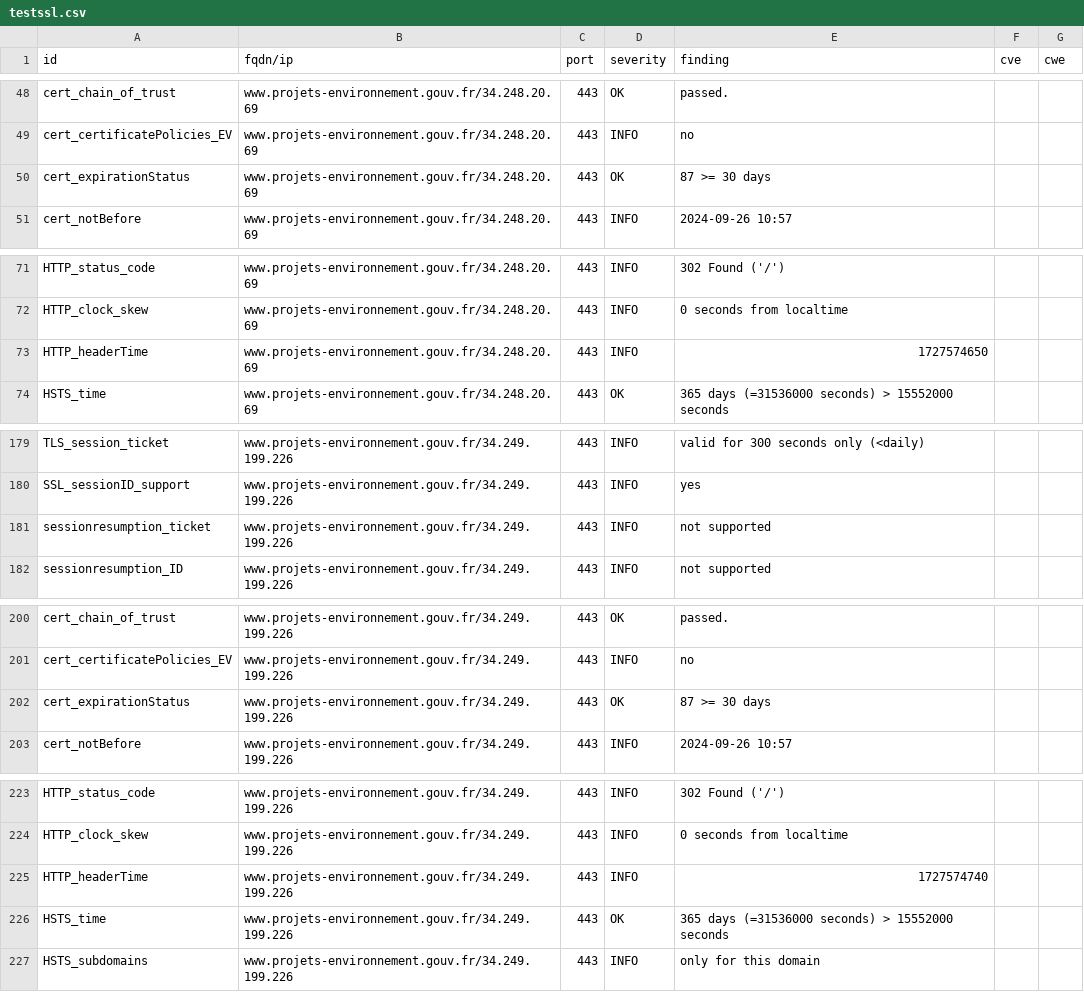
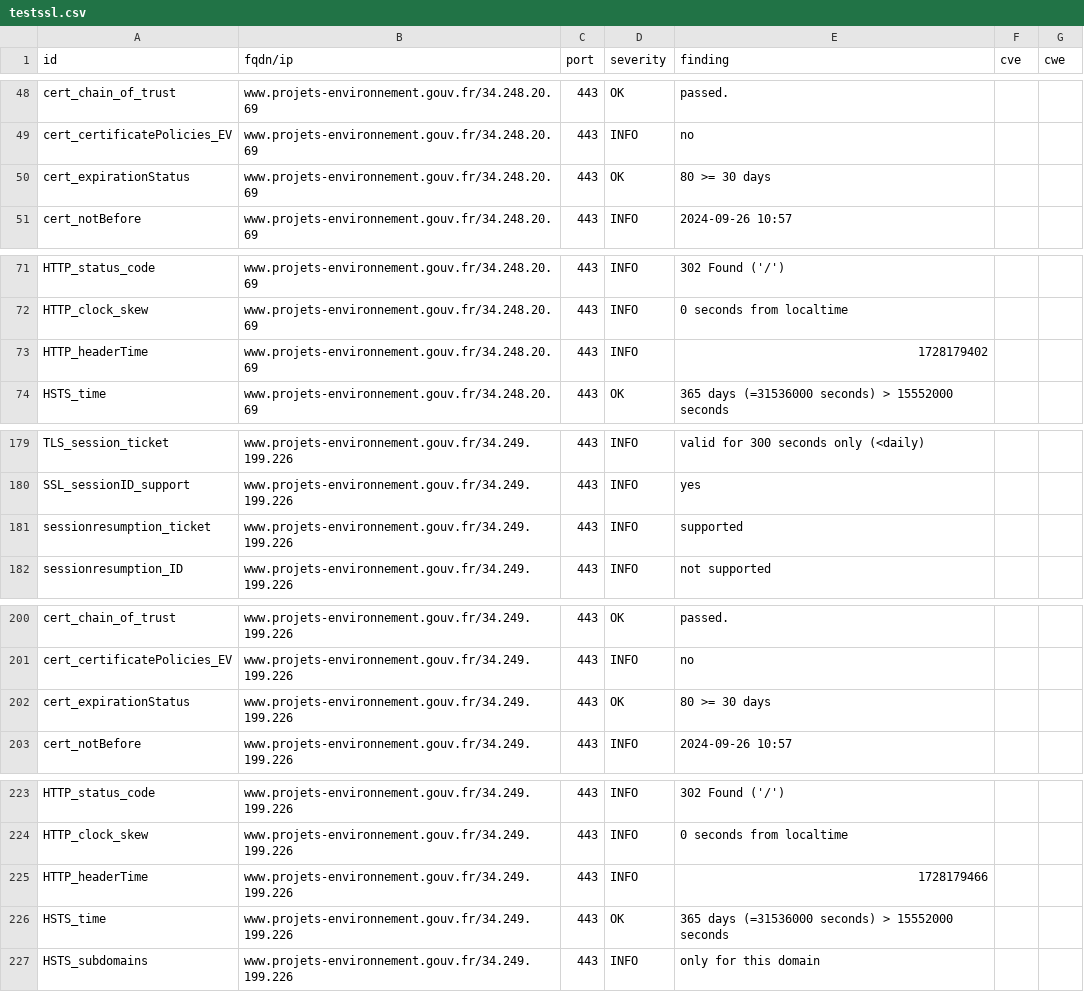
Before and after one commit to MTES-MCT/CGDD-BUN, a CSV file: results/aHR0cHM6Ly93d3cucHJvamV0cy1lbnZpcm9ubmVtZW50LmdvdXYuZnI=/testssl.csv, drawn as a sheet; only a part is shown, gaps mark what is left out.

```diff
--- a/results/aHR0cHM6Ly93d3cucHJvamV0cy1lbnZpcm9ubmVtZW50LmdvdXYuZnI=/testssl.csv
+++ b/results/aHR0cHM6Ly93d3cucHJvamV0cy1lbnZpcm9ubmVtZW50LmdvdXYuZnI=/testssl.csv
@@ -49,3 +49,3 @@
 "cert_certificatePolicies_EV","www.projets-environnement.gouv.fr/34.248.20.69","443","INFO","no","",""
-"cert_expirationStatus","www.projets-environnement.gouv.fr/34.248.20.69","443","OK","87 >= 30 days","",""
+"cert_expirationStatus","www.projets-environnement.gouv.fr/34.248.20.69","443","OK","80 >= 30 days","",""
 "cert_notBefore","www.projets-environnement.gouv.fr/34.248.20.69","443","INFO","2024-09-26 10:57","",""
@@ -72,3 +72,3 @@
 "HTTP_clock_skew","www.projets-environnement.gouv.fr/34.248.20.69","443","INFO","0 seconds from localtime","",""
-"HTTP_headerTime","www.projets-environnement.gouv.fr/34.248.20.69","443","INFO","1727574650","",""
+"HTTP_headerTime","www.projets-environnement.gouv.fr/34.248.20.69","443","INFO","1728179402","",""
 "HSTS_time","www.projets-environnement.gouv.fr/34.248.20.69","443","OK","365 days (=31536000 seconds) > 15552000 seconds","",""
@@ -180,3 +180,3 @@
 "SSL_sessionID_support","www.projets-environnement.gouv.fr/34.249.199.226","443","INFO","yes","",""
-"sessionresumption_ticket","www.projets-environnement.gouv.fr/34.249.199.226","443","INFO","not supported","",""
+"sessionresumption_ticket","www.projets-environnement.gouv.fr/34.249.199.226","443","INFO","supported","",""
 "sessionresumption_ID","www.projets-environnement.gouv.fr/34.249.199.226","443","INFO","not supported","",""
@@ -201,3 +201,3 @@
 "cert_certificatePolicies_EV","www.projets-environnement.gouv.fr/34.249.199.226","443","INFO","no","",""
-"cert_expirationStatus","www.projets-environnement.gouv.fr/34.249.199.226","443","OK","87 >= 30 days","",""
+"cert_expirationStatus","www.projets-environnement.gouv.fr/34.249.199.226","443","OK","80 >= 30 days","",""
 "cert_notBefore","www.projets-environnement.gouv.fr/34.249.199.226","443","INFO","2024-09-26 10:57","",""
@@ -224,3 +224,3 @@
 "HTTP_clock_skew","www.projets-environnement.gouv.fr/34.249.199.226","443","INFO","0 seconds from localtime","",""
-"HTTP_headerTime","www.projets-environnement.gouv.fr/34.249.199.226","443","INFO","1727574740","",""
+"HTTP_headerTime","www.projets-environnement.gouv.fr/34.249.199.226","443","INFO","1728179466","",""
 "HSTS_time","www.projets-environnement.gouv.fr/34.249.199.226","443","OK","365 days (=31536000 seconds) > 15552000 seconds","",""
```
Also changed, not shown: 9 other files.
